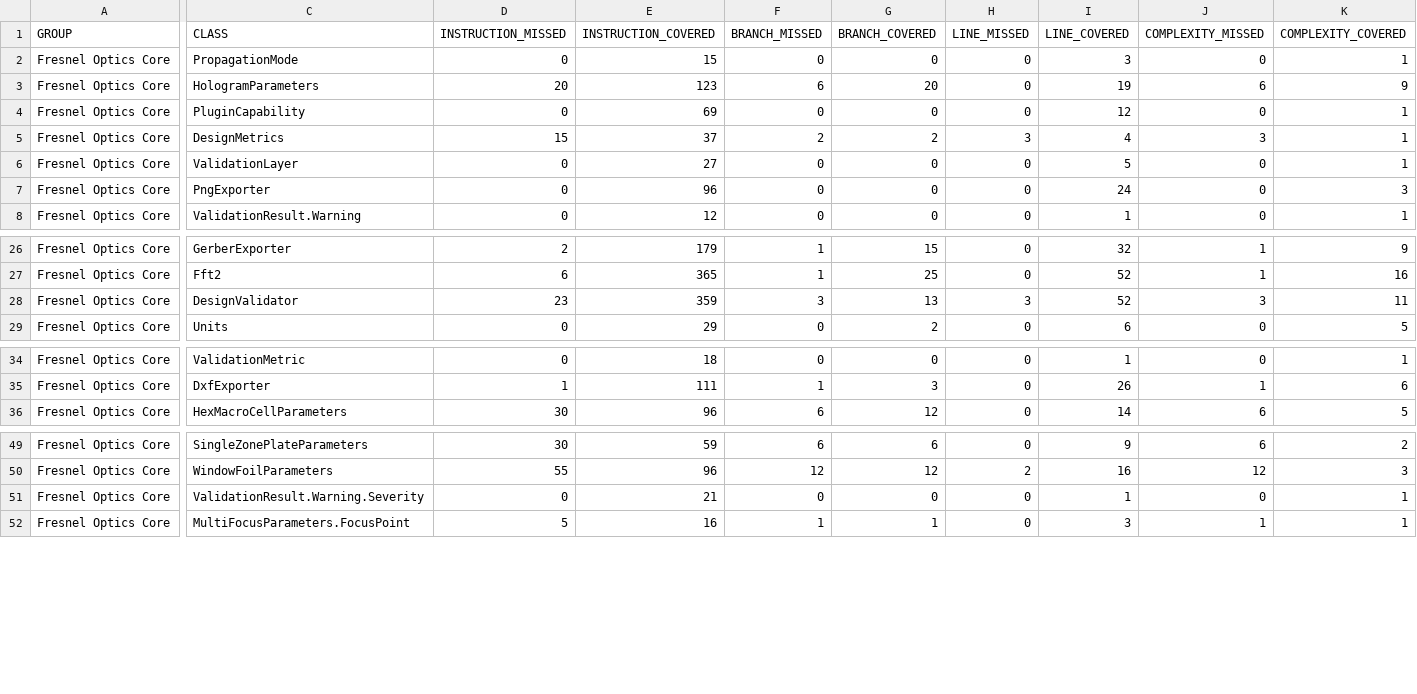
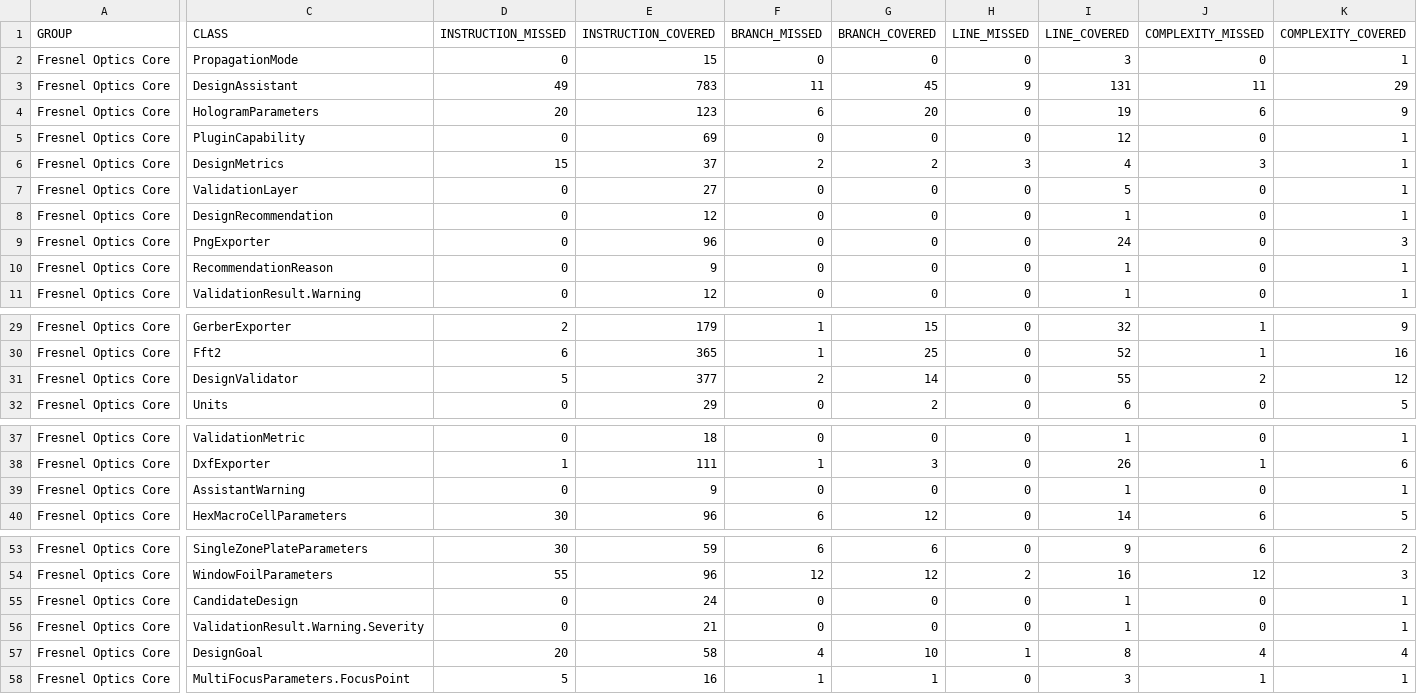
Before and after one commit to carstenartur/Fresnel, a CSV file: site/optics-core/jacoco/jacoco.csv, drawn as a sheet; only a part is shown, gaps mark what is left out; addresses are those after the commit; rows hold the shown columns only; the diff names each change by its address in the sheet, - before the commit and + after, or states it on an @@ line.

```diff
--- a/site/optics-core/jacoco/jacoco.csv
+++ b/site/optics-core/jacoco/jacoco.csv
+row 3: Fresnel Optics Core | DesignAssistant | 49 | 783 | 11 | 45 | 9 | 131 | 11 | 29
+row 8: Fresnel Optics Core | DesignRecommendation | 0 | 12 | 0 | 0 | 0 | 1 | 0 | 1
+row 10: Fresnel Optics Core | RecommendationReason | 0 | 9 | 0 | 0 | 0 | 1 | 0 | 1
-D31 (INSTRUCTION_MISSED): 23
+D31 (INSTRUCTION_MISSED): 5
-E31 (INSTRUCTION_COVERED): 359
+E31 (INSTRUCTION_COVERED): 377
-F31 (BRANCH_MISSED): 3
+F31 (BRANCH_MISSED): 2
-G31 (BRANCH_COVERED): 13
+G31 (BRANCH_COVERED): 14
-H31 (LINE_MISSED): 3
+H31 (LINE_MISSED): 0
-I31 (LINE_COVERED): 52
+I31 (LINE_COVERED): 55
-J31 (COMPLEXITY_MISSED): 3
+J31 (COMPLEXITY_MISSED): 2
-K31 (COMPLEXITY_COVERED): 11
+K31 (COMPLEXITY_COVERED): 12
+row 39: Fresnel Optics Core | AssistantWarning | 0 | 9 | 0 | 0 | 0 | 1 | 0 | 1
+row 55: Fresnel Optics Core | CandidateDesign | 0 | 24 | 0 | 0 | 0 | 1 | 0 | 1
+row 57: Fresnel Optics Core | DesignGoal | 20 | 58 | 4 | 10 | 1 | 8 | 4 | 4
```
Also changed, not shown: site/backend/jacoco/jacoco.csv, 56 other files.
